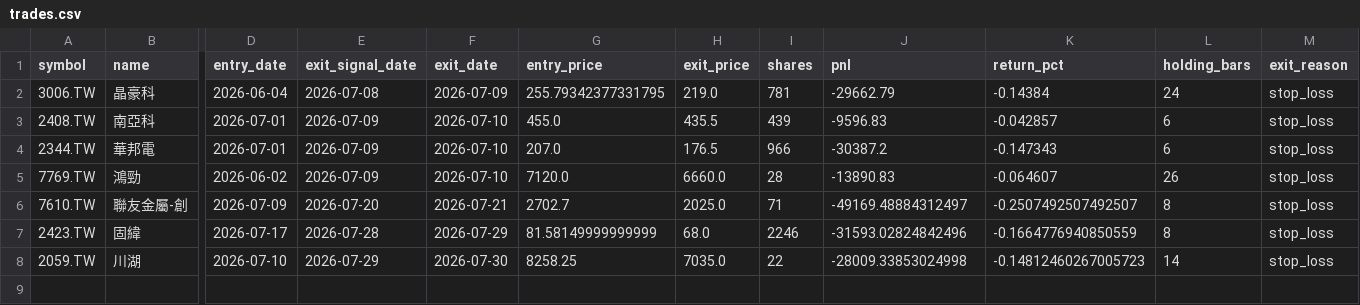
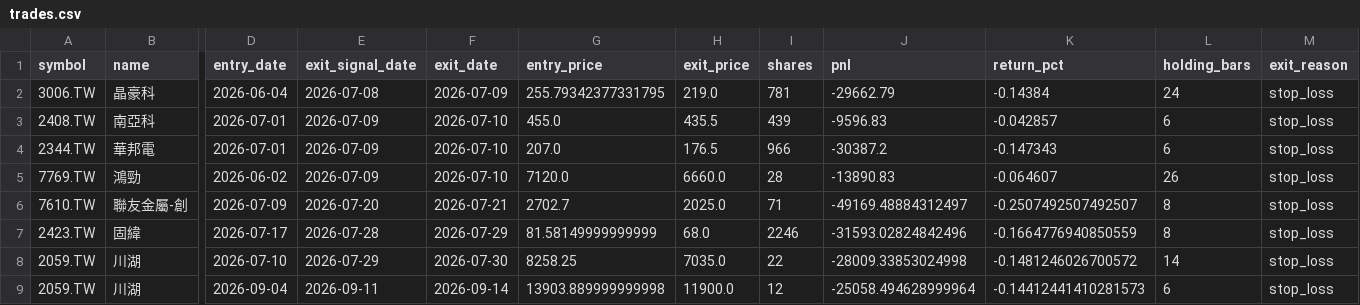
Before and after one commit to ryan900208-ux/-, a CSV file: docs/outputs/paper_trading/trades.csv, drawn as a sheet; only a part is shown, gaps mark what is left out; rows hold the shown columns only; the diff names each change by its address in the sheet, - before the commit and + after, or states it on an @@ line.

```diff
--- a/docs/outputs/paper_trading/trades.csv
+++ b/docs/outputs/paper_trading/trades.csv
-K8 (return_pct): -0.14812460267005723
+K8 (return_pct): -0.1481246026700572
+row 9: 2059.TW | 川湖 | 2026-09-04 | 2026-09-11 | 2026-09-14 | 13903.889999999998 | 11900.0 | 12 | -25058.494628999964 | -0.14412441410281573 | 6 | stop_loss
```
Also changed, not shown: docs/outputs/paper_trading/daily_snapshots.csv, 4 other files.
